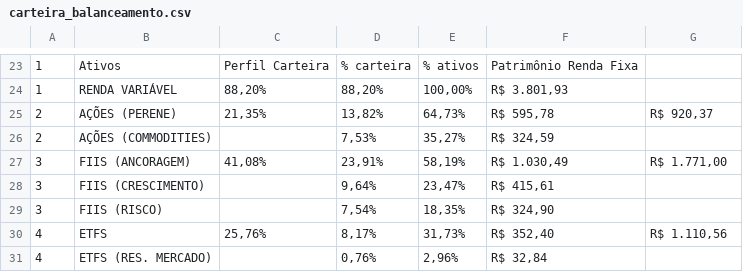
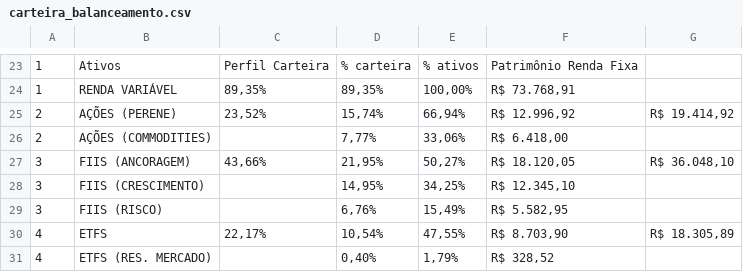
Before and after one commit to Peruta2/Investidores, a CSV file: csv/carteira_balanceamento.csv, drawn as a sheet; only a part is shown, gaps mark what is left out; the diff covers the shown part only.

```diff
--- a/csv/carteira_balanceamento.csv
+++ b/csv/carteira_balanceamento.csv
@@ -23,9 +23,9 @@
 1;Ativos;Perfil Carteira;% carteira;% ativos;Patrimônio Renda Fixa;
-1;RENDA VARIÁVEL;88,20%;88,20%;100,00%;R$ 3.801,93;
-2;AÇÕES (PERENE);21,35%;13,82%;64,73%;R$ 595,78;R$ 920,37
-2;AÇÕES (COMMODITIES);;7,53%;35,27%;R$ 324,59;
-3;FIIS (ANCORAGEM);41,08%;23,91%;58,19%;R$ 1.030,49;R$ 1.771,00
-3;FIIS (CRESCIMENTO);;9,64%;23,47%;R$ 415,61;
-3;FIIS (RISCO);;7,54%;18,35%;R$ 324,90;
-4;ETFS;25,76%;8,17%;31,73%;R$ 352,40;R$ 1.110,56
-4;ETFS (RES. MERCADO);;0,76%;2,96%;R$ 32,84;
+1;RENDA VARIÁVEL;89,35%;89,35%;100,00%;R$ 73.768,91;
+2;AÇÕES (PERENE);23,52%;15,74%;66,94%;R$ 12.996,92;R$ 19.414,92
+2;AÇÕES (COMMODITIES);;7,77%;33,06%;R$ 6.418,00;
+3;FIIS (ANCORAGEM);43,66%;21,95%;50,27%;R$ 18.120,05;R$ 36.048,10
+3;FIIS (CRESCIMENTO);;14,95%;34,25%;R$ 12.345,10;
+3;FIIS (RISCO);;6,76%;15,49%;R$ 5.582,95;
+4;ETFS;22,17%;10,54%;47,55%;R$ 8.703,90;R$ 18.305,89
+4;ETFS (RES. MERCADO);;0,40%;1,79%;R$ 328,52;
```
Also changed, not shown: 3 added rows, 3 removed rows and 42 edited cells elsewhere in this file, csv/carteira_gestao_ativos.csv, csv/carteira_oportunidades.csv.
